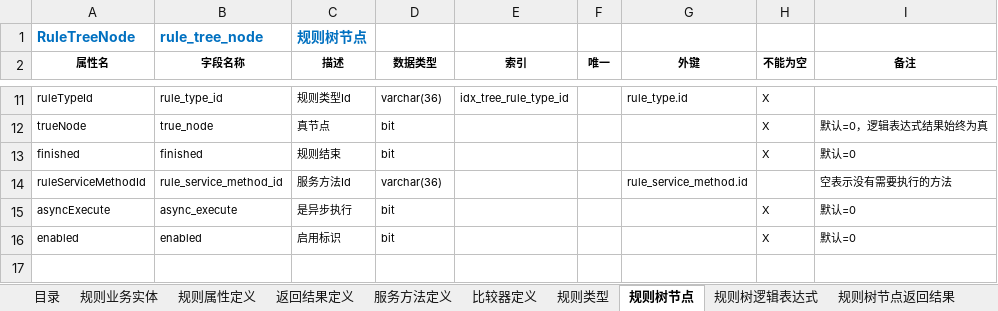
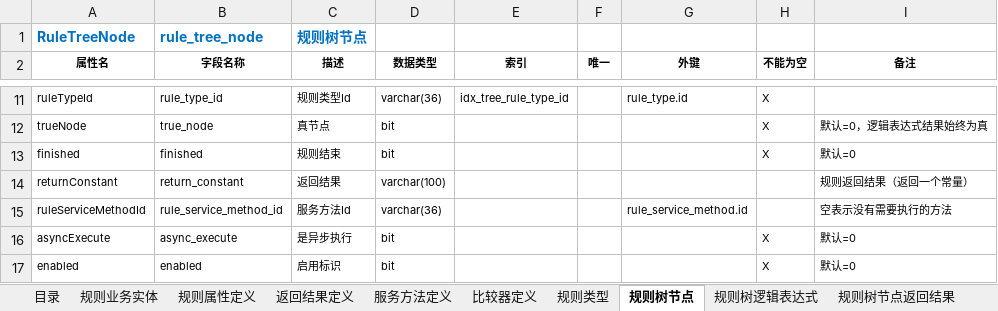
Before and after one commit to hjwei0305/sei-rule, an Excel workbook: docs/数据结构/数据结构-规则引擎.xlsx, sheet 规则树节点, drawn as a sheet; only a part is shown, gaps mark what is left out; the shorter side is filled out with more unchanged rows; values as stored, in another font and other column widths than the file's, no borders; the diff names each change by its address in the sheet, - before the commit and + after, or states it on an @@ line.

Commit message:
规则返回结果（返回一个字符串常量）

```diff
--- a/docs/数据结构/数据结构-规则引擎.xlsx (sheet 规则树节点)
+++ b/docs/数据结构/数据结构-规则引擎.xlsx (sheet 规则树节点)
+row 14: returnConstant | return_constant | 返回结果 | varchar(100) |  |  |  |  | 规则返回结果（返回一个常量）
```
Also changed, not shown: 6 other files.
